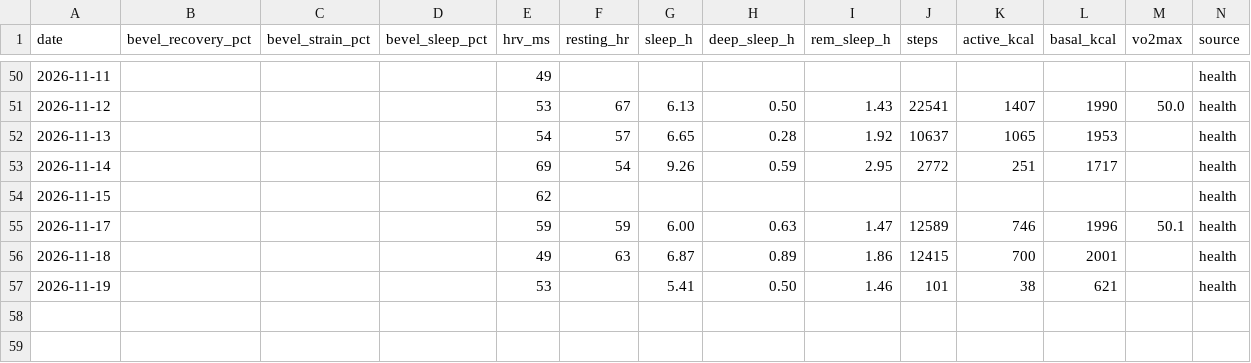
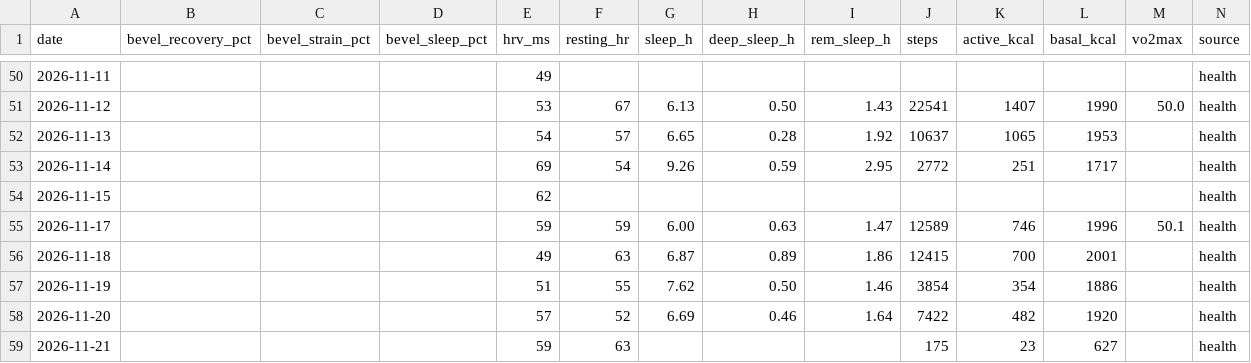
Before and after one commit to jivagomenezes/fitness-log, a CSV file: data/daily_health.csv, drawn as a sheet; only a part is shown, gaps mark what is left out; rows hold the shown columns only; the diff names each change by its address in the sheet, - before the commit and + after, or states it on an @@ line.

```diff
--- a/data/daily_health.csv
+++ b/data/daily_health.csv
-E57 (hrv_ms): 53
+E57 (hrv_ms): 51
-F57 (resting_hr): (empty)
+F57 (resting_hr): 55
-G57 (sleep_h): 5.41
+G57 (sleep_h): 7.62
-J57 (steps): 101
+J57 (steps): 3854
-K57 (active_kcal): 38
+K57 (active_kcal): 354
-L57 (basal_kcal): 621
+L57 (basal_kcal): 1886
+row 58: 2026-11-20 |  |  |  | 57 | 52 | 6.69 | 0.46 | 1.64 | 7422 | 482 | 1920 |  | health
+row 59: 2026-11-21 |  |  |  | 59 | 63 |  |  |  | 175 | 23 | 627 |  | health
```
Also changed, not shown: 2 other files.
